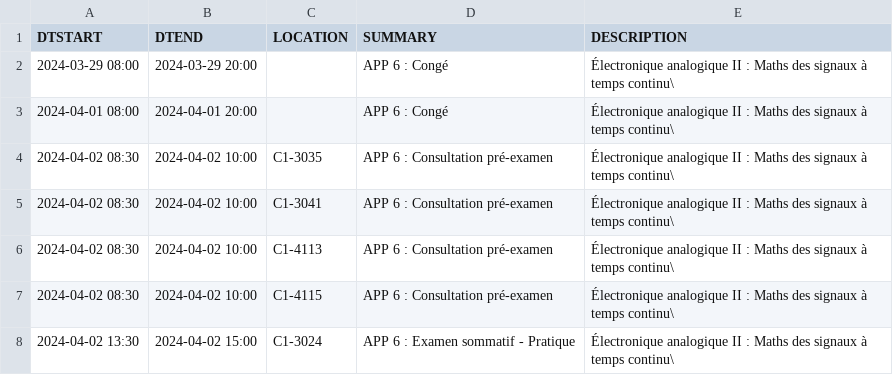
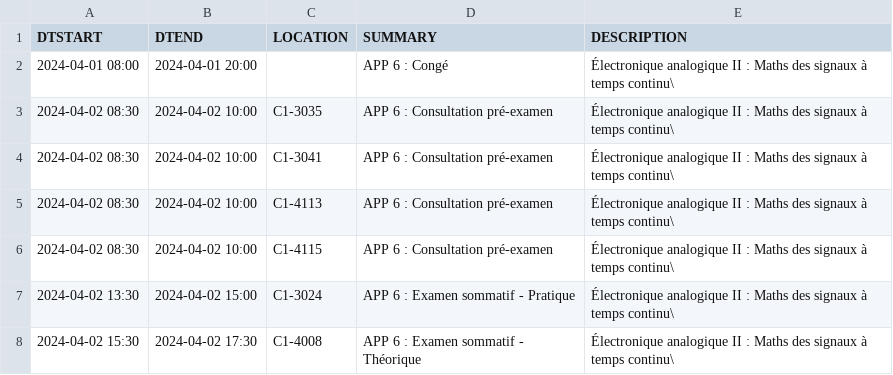
Before and after one commit to mdaoustUdeS/gegi-horarius, a CSV file: data/cal.csv, drawn as a sheet; only a part is shown; the shorter side is filled out with more unchanged rows; the diff names each change by its address in the sheet, - before the commit and + after, or states it on an @@ line.

```diff
--- a/data/cal.csv
+++ b/data/cal.csv
-row 2: 2024-03-29 08:00 | 2024-03-29 20:00 |  | APP 6 : Congé | Électronique analogique II : Maths des signaux à temps continu\
```
